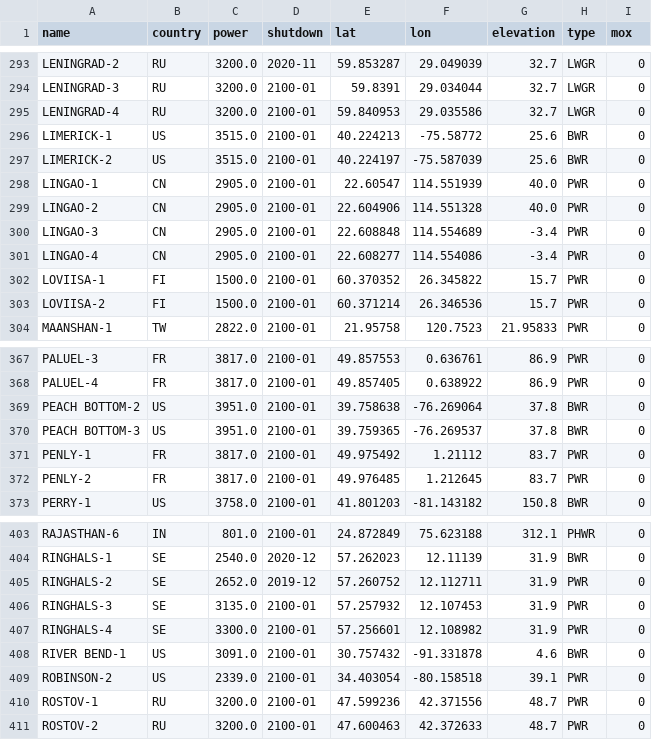
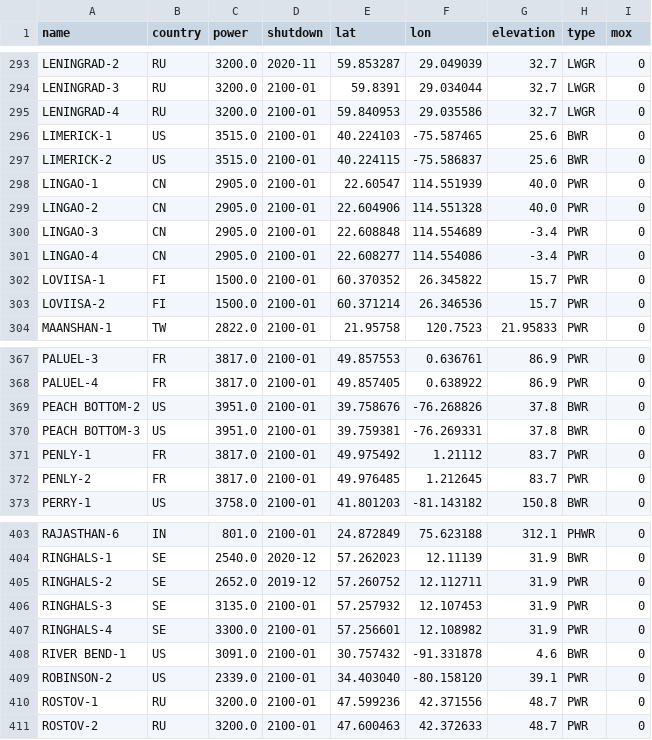
Before and after one commit to geoneutrinos/reactors, a CSV file: src/reactor-cores/reactor-database/reactors.csv, drawn as a sheet; only a part is shown, gaps mark what is left out.

Commit message:
Update reactors.csv

```diff
--- a/src/reactor-cores/reactor-database/reactors.csv
+++ b/src/reactor-cores/reactor-database/reactors.csv
@@ -295,4 +295,4 @@ LENINGRAD-3,RU,3200.0,2100-01,59.8391,29.034044,32.7,LWGR,0
 LENINGRAD-4,RU,3200.0,2100-01,59.840953,29.035586,32.7,LWGR,0
-LIMERICK-1,US,3515.0,2100-01,40.224213,-75.58772,25.6,BWR,0
-LIMERICK-2,US,3515.0,2100-01,40.224197,-75.587039,25.6,BWR,0
+LIMERICK-1,US,3515.0,2100-01,40.224103,-75.587465,25.6,BWR,0
+LIMERICK-2,US,3515.0,2100-01,40.224115,-75.586837,25.6,BWR,0
 LINGAO-1,CN,2905.0,2100-01,22.60547,114.551939,40.0,PWR,0
@@ -368,4 +368,4 @@ PALUEL-3,FR,3817.0,2100-01,49.857553,0.636761,86.9,PWR,0
 PALUEL-4,FR,3817.0,2100-01,49.857405,0.638922,86.9,PWR,0
-PEACH BOTTOM-2,US,3951.0,2100-01,39.758638,-76.269064,37.8,BWR,0
-PEACH BOTTOM-3,US,3951.0,2100-01,39.759365,-76.269537,37.8,BWR,0
+PEACH BOTTOM-2,US,3951.0,2100-01,39.758676,-76.268826,37.8,BWR,0
+PEACH BOTTOM-3,US,3951.0,2100-01,39.759381,-76.269331,37.8,BWR,0
 PENLY-1,FR,3817.0,2100-01,49.975492,1.21112,83.7,PWR,0
@@ -408,3 +408,3 @@ RINGHALS-4,SE,3300.0,2100-01,57.256601,12.108982,31.9,PWR,0
 RIVER BEND-1,US,3091.0,2100-01,30.757432,-91.331878,4.6,BWR,0
-ROBINSON-2,US,2339.0,2100-01,34.403054,-80.158518,39.1,PWR,0
+ROBINSON-2,US,2339.0,2100-01,34.403040,-80.158120,39.1,PWR,0
 ROSTOV-1,RU,3200.0,2100-01,47.599236,42.371556,48.7,PWR,0
```
